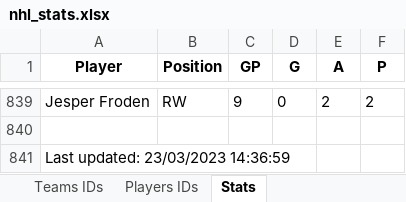
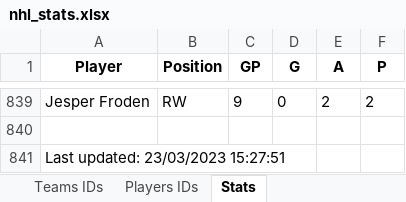
Before and after one commit to annie-kuo/nhl-web-scraper, an Excel workbook: nhl_stats.xlsx, sheet Stats, drawn as a sheet; only a part is shown, gaps mark what is left out; values as stored, in another font and other column widths than the file's, no borders; the diff names each change by its address in the sheet, - before the commit and + after, or states it on an @@ line.

```diff
--- a/nhl_stats.xlsx (sheet Stats)
+++ b/nhl_stats.xlsx (sheet Stats)
-A841 (Player): Last updated: 23/03/2023 14:36:59
+A841 (Player): Last updated: 23/03/2023 15:27:51
```
Also changed, not shown: 3 other files.
